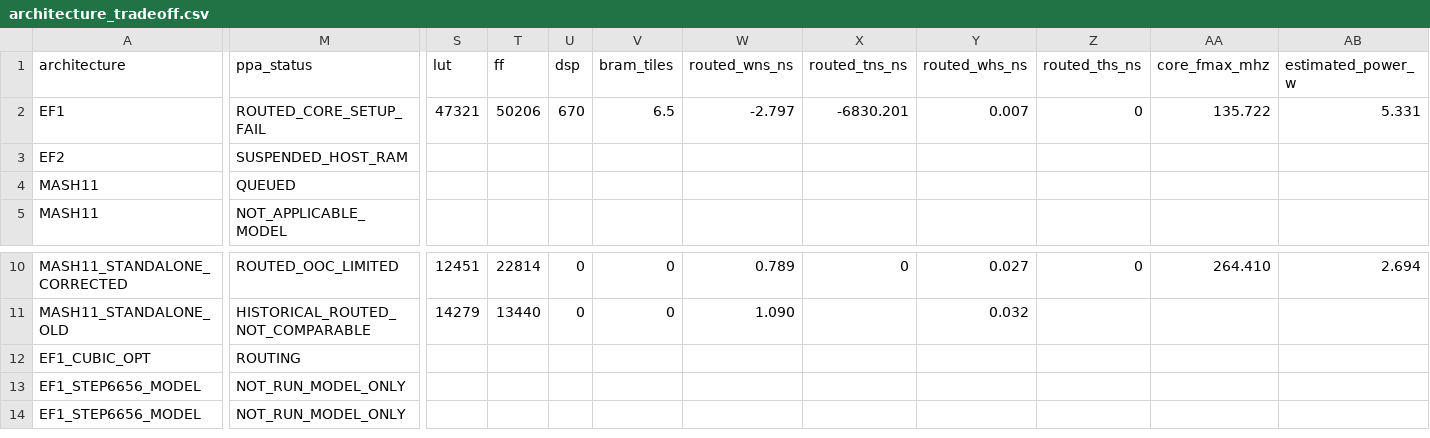
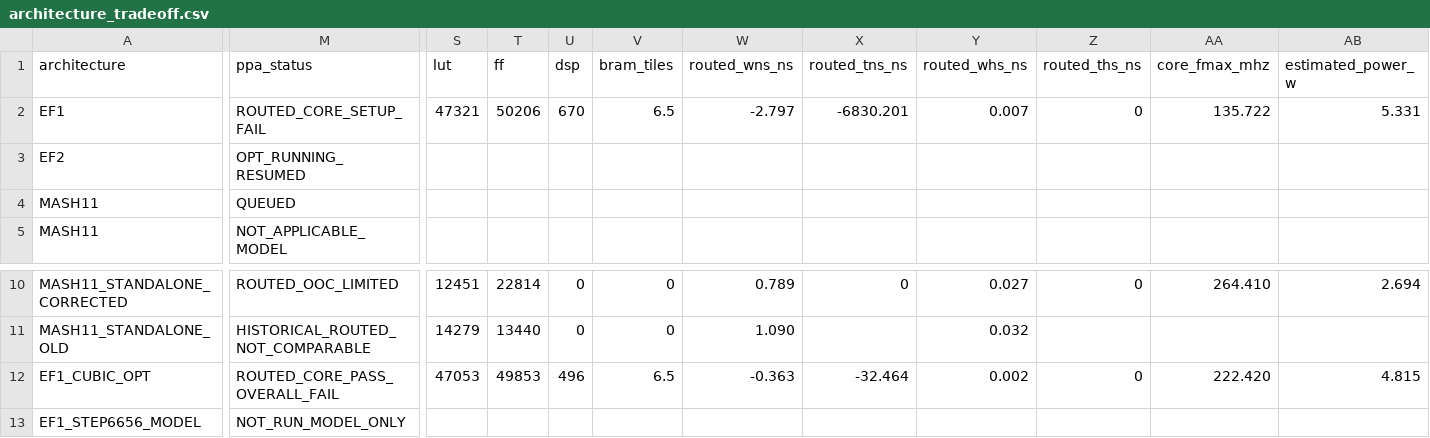
Before and after one commit to cwu766485-ctrl/dsm_ip, a CSV file: docs/verification/data/architecture_tradeoff.csv, drawn as a sheet; only a part is shown, gaps mark what is left out; the shorter side is filled out with more unchanged rows; the diff covers the shown part only; the diff names each change by its address in the sheet, - before the commit and + after, or states it on an @@ line.

Commit message:
Record optimized EF1 routed comparison and EF2 resume

```diff
--- a/docs/verification/data/architecture_tradeoff.csv
+++ b/docs/verification/data/architecture_tradeoff.csv
-M3 (ppa_status): SUSPENDED_HOST_RAM
+M3 (ppa_status): OPT_RUNNING_RESUMED
-M12 (ppa_status): ROUTING
+M12 (ppa_status): ROUTED_CORE_PASS_OVERALL_FAIL
-S12 (lut): (empty)
+S12 (lut): 47053
-T12 (ff): (empty)
+T12 (ff): 49853
-U12 (dsp): (empty)
+U12 (dsp): 496
-V12 (bram_tiles): (empty)
+V12 (bram_tiles): 6.5
-W12 (routed_wns_ns): (empty)
+W12 (routed_wns_ns): -0.363
-X12 (routed_tns_ns): (empty)
+X12 (routed_tns_ns): -32.464
-Y12 (routed_whs_ns): (empty)
+Y12 (routed_whs_ns): 0.002
-Z12 (routed_ths_ns): (empty)
+Z12 (routed_ths_ns): 0
-AA12 (core_fmax_mhz): (empty)
+AA12 (core_fmax_mhz): 222.420
-AB12 (estimated_power_w): (empty)
+AB12 (estimated_power_w): 4.815
```
Also changed, not shown: 1 edited cell elsewhere in this file, 4 other files.
